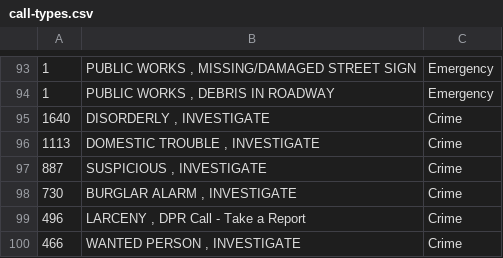
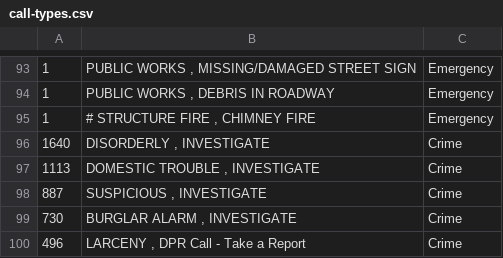
Before and after one commit to npjrva/rva-active-calls, a CSV file: call-types.csv, drawn as a sheet; only a part is shown, gaps mark what is left out; the shorter side is filled out with more unchanged rows; the diff names each change by its address in the sheet, - before the commit and + after, or states it on an @@ line.

```diff
--- a/call-types.csv
+++ b/call-types.csv
+row 95: 1 | # STRUCTURE FIRE , CHIMNEY FIRE | Emergency
```
Also changed, not shown: 2 other files.
